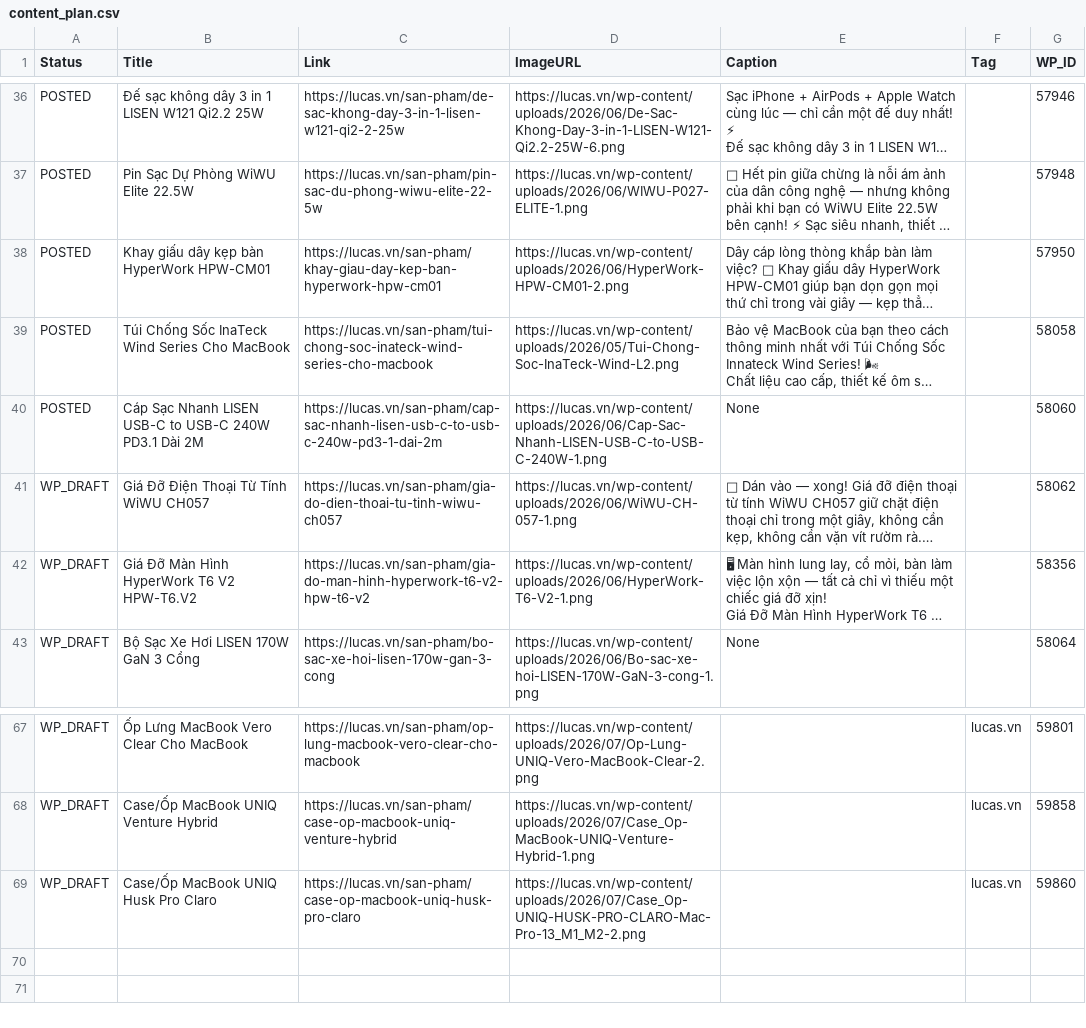
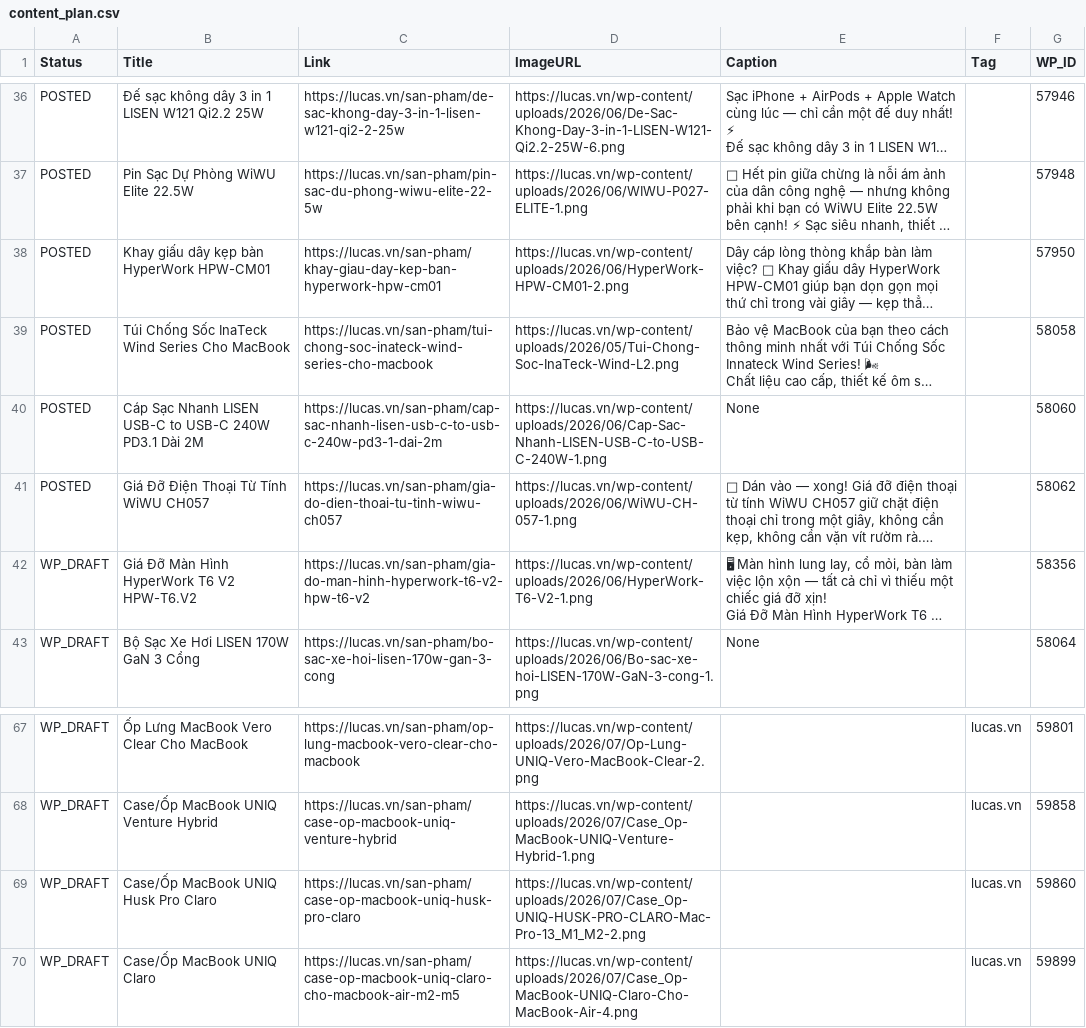
Before and after one commit to thanhluc102-png/lucas-auto-poster, a CSV file: content_plan.csv, drawn as a sheet; only a part is shown, gaps mark what is left out; long unchanged cells end in …; the diff names each change by its address in the sheet, - before the commit and + after, or states it on an @@ line.

```diff
--- a/content_plan.csv
+++ b/content_plan.csv
-A41 (Status): WP_DRAFT
+A41 (Status): POSTED
+row 70: WP_DRAFT | Case/Ốp MacBook UNIQ Claro | https://lucas.vn/san-pham/case-op-macbook-uniq-claro-cho-macbook-air-m2-m5 | https://lucas.vn/wp-content/uploads/2026/07/Case_Op-MacBook-UNIQ-Claro-Cho-MacBook-Air-4.png |  | lucas.vn | 59899
```
Also changed, not shown: 2 other files.
